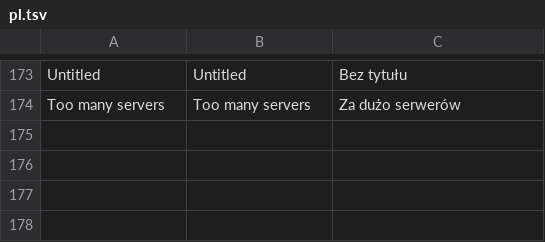
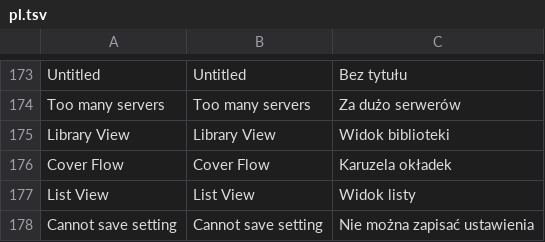
Before and after one commit to lampsonlnguyen/q2-books, a TSV file: crosspoint-core/lang/pl.tsv, drawn as a sheet; only a part is shown, gaps mark what is left out.

Commit message:
Localize Cover Flow library controls (pl)

```diff
--- a/crosspoint-core/lang/pl.tsv
+++ b/crosspoint-core/lang/pl.tsv
@@ -174 +174,5 @@ Untitled	Untitled	Bez tytułu
 Too many servers	Too many servers	Za dużo serwerów
+Library View	Library View	Widok biblioteki
+Cover Flow	Cover Flow	Karuzela okładek
+List View	List View	Widok listy
+Cannot save setting	Cannot save setting	Nie można zapisać ustawienia
```
